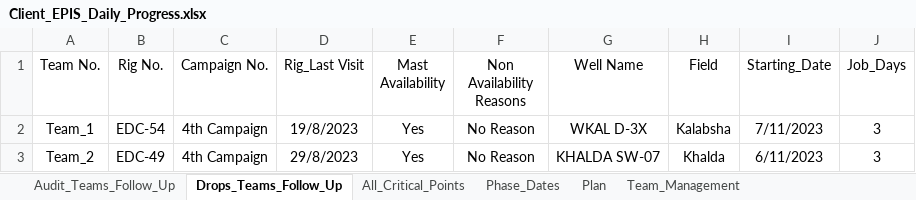
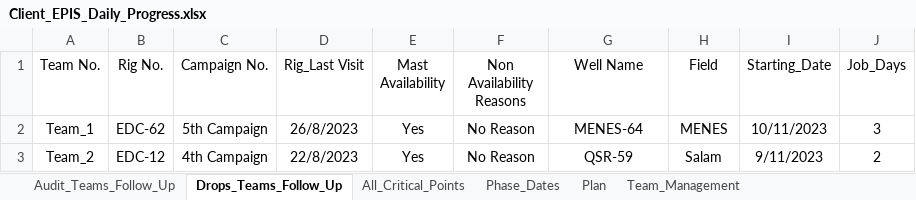
Before and after one commit to EPIS2023/KPC_EPIS_Follow_Up, an Excel workbook: Client_EPIS_Daily_Progress.xlsx, sheet Drops_Teams_Follow_Up, drawn as a sheet; values as stored, in another font and other column widths than the file's, no borders; the diff names each change by its address in the sheet, - before the commit and + after, or states it on an @@ line.

```diff
--- a/Client_EPIS_Daily_Progress.xlsx (sheet Drops_Teams_Follow_Up)
+++ b/Client_EPIS_Daily_Progress.xlsx (sheet Drops_Teams_Follow_Up)
-B2 (Rig No.): EDC-54
+B2 (Rig No.): EDC-62
-C2 (Campaign No.): 4th Campaign
+C2 (Campaign No.): 5th Campaign
-D2 (Rig_Last Visit): 19/8/2023
+D2 (Rig_Last Visit): 26/8/2023
-G2 (Well Name): WKAL D-3X
+G2 (Well Name): MENES-64
-H2 (Field): Kalabsha
+H2 (Field): MENES
-I2 (Starting_Date): 7/11/2023
+I2 (Starting_Date): 10/11/2023
-B3 (Rig No.): EDC-49
+B3 (Rig No.): EDC-12
-D3 (Rig_Last Visit): 29/8/2023
+D3 (Rig_Last Visit): 22/8/2023
-G3 (Well Name): KHALDA SW-07
+G3 (Well Name): QSR-59
-H3 (Field): Khalda
+H3 (Field): Salam
-I3 (Starting_Date): 6/11/2023
+I3 (Starting_Date): 9/11/2023
-J3 (Job_Days): 3
+J3 (Job_Days): 2
```
Also changed, not shown: sheet All_Critical_Points, sheet Team_Management.
